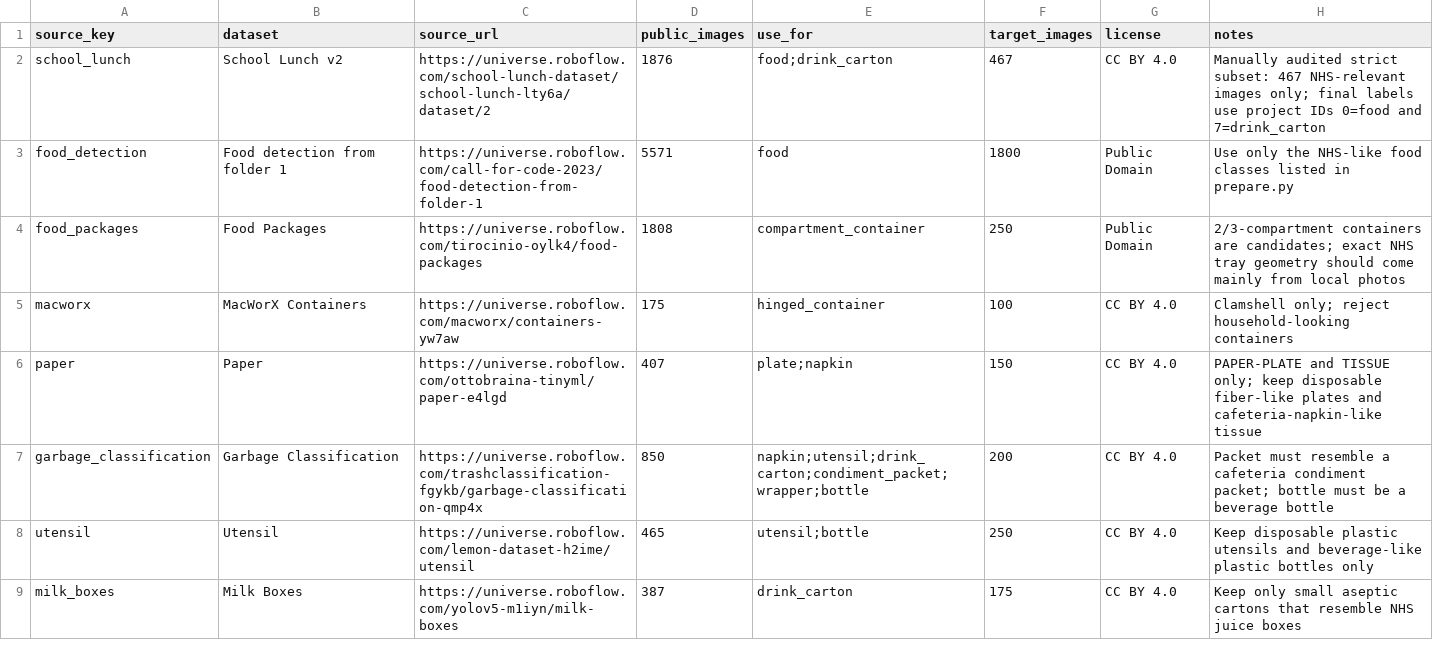
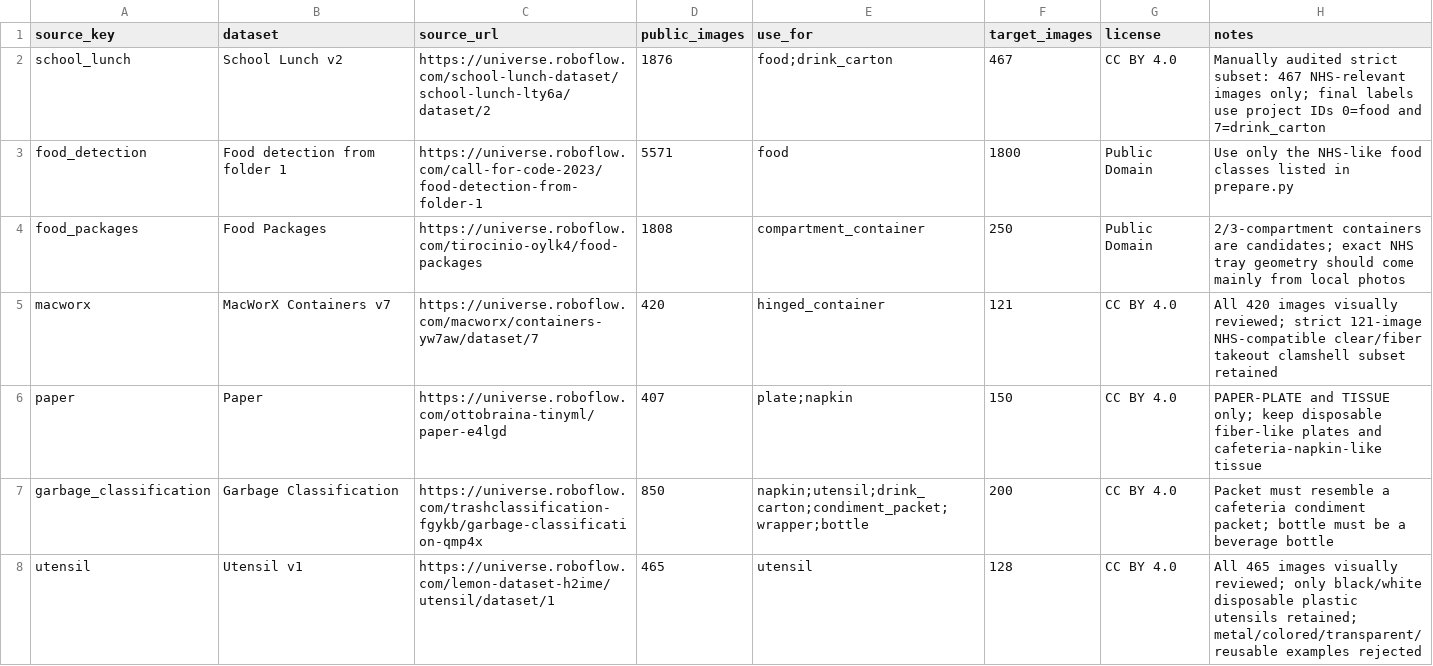
Before and after one commit to cx-57/yolo-cafeteria-research, a CSV file: data/datasets.csv, drawn as a sheet; only a part is shown; the shorter side is filled out with more unchanged rows; the diff covers the shown part only.

Commit message:
Record audited NHS-compatible subsets

```diff
--- a/data/datasets.csv
+++ b/data/datasets.csv
@@ -4,5 +4,5 @@ food_detection,Food detection from folder 1,https://universe.roboflow.com/call-f
 food_packages,Food Packages,https://universe.roboflow.com/tirocinio-oylk4/food-packages,1808,compartment_container,250,Public Domain,"2/3-compartment containers are candidates; exact NHS tray geometry should come mainly from local photos"
-macworx,MacWorX Containers,https://universe.roboflow.com/macworx/containers-yw7aw,175,hinged_container,100,CC BY 4.0,"Clamshell only; reject household-looking containers"
+macworx,MacWorX Containers v7,https://universe.roboflow.com/macworx/containers-yw7aw/dataset/7,420,hinged_container,121,CC BY 4.0,"All 420 images visually reviewed; strict 121-image NHS-compatible clear/fiber takeout clamshell subset retained"
 paper,Paper,https://universe.roboflow.com/ottobraina-tinyml/paper-e4lgd,407,"plate;napkin",150,CC BY 4.0,"PAPER-PLATE and TISSUE only; keep disposable fiber-like plates and cafeteria-napkin-like tissue"
 garbage_classification,Garbage Classification,https://universe.roboflow.com/trashclassification-fgykb/garbage-classification-qmp4x,850,"napkin;utensil;drink_carton;condiment_packet;wrapper;bottle",200,CC BY 4.0,"Packet must resemble a cafeteria condiment packet; bottle must be a beverage bottle"
-utensil,Utensil,https://universe.roboflow.com/lemon-dataset-h2ime/utensil,465,"utensil;bottle",250,CC BY 4.0,"Keep disposable plastic utensils and beverage-like plastic bottles only"
+utensil,Utensil v1,https://universe.roboflow.com/lemon-dataset-h2ime/utensil/dataset/1,465,utensil,128,CC BY 4.0,"All 465 images visually reviewed; only black/white disposable plastic utensils retained; metal/colored/transparent/reusable examples rejected"
```
Also changed, not shown: 4 added rows elsewhere in this file.
